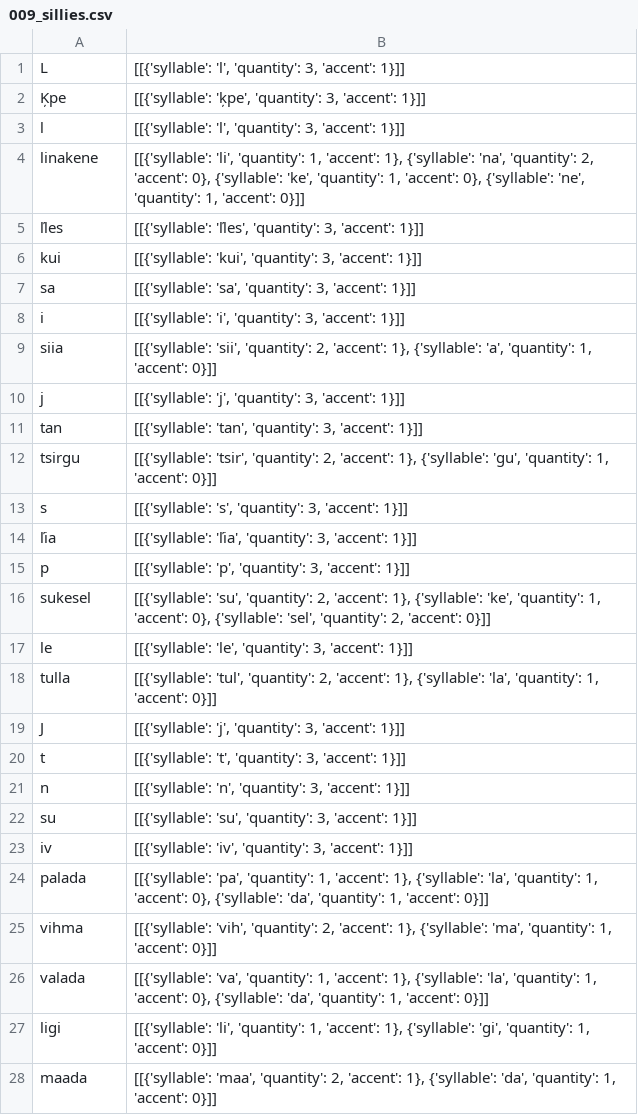
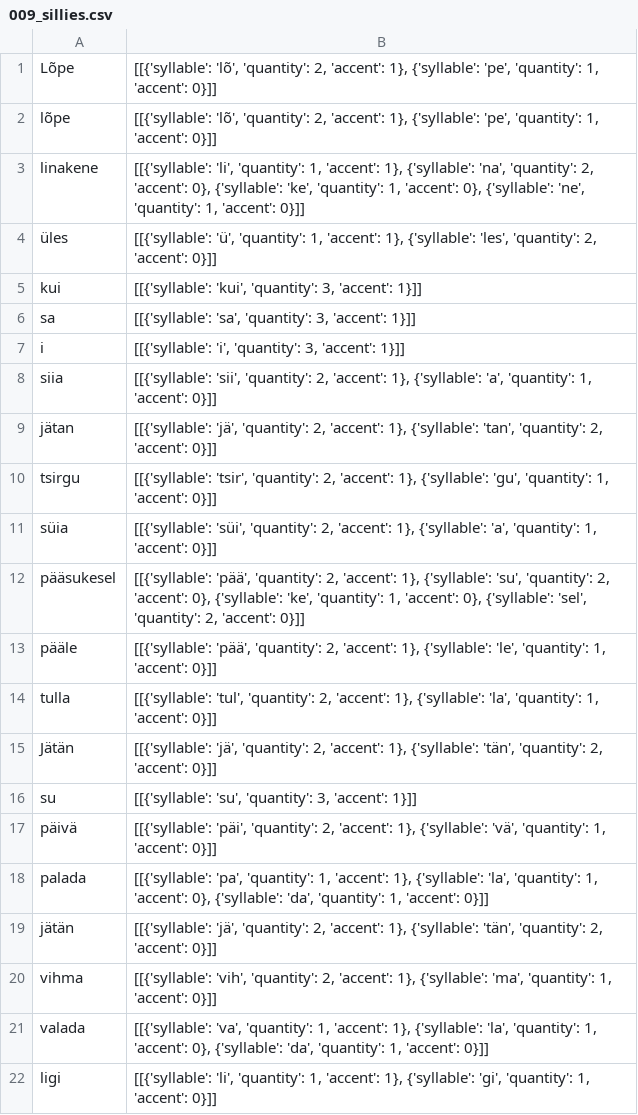
Before and after one commit to sally-ran-some/eesti_regilaul_corpus, a CSV file: audio/ictus_tier/nlp/syllables/009_sillies.csv, drawn as a sheet; only a part is shown; the shorter side is filled out with more unchanged rows.

```diff
--- a/audio/ictus_tier/nlp/syllables/009_sillies.csv
+++ b/audio/ictus_tier/nlp/syllables/009_sillies.csv
@@ -1,6 +1,5 @@
-L,"[[{'syllable': 'l', 'quantity': 3, 'accent': 1}]]"
-Ķpe,"[[{'syllable': 'ķpe', 'quantity': 3, 'accent': 1}]]"
-l,"[[{'syllable': 'l', 'quantity': 3, 'accent': 1}]]"
+Lõpe,"[[{'syllable': 'lõ', 'quantity': 2, 'accent': 1}, {'syllable': 'pe', 'quantity': 1, 'accent': 0}]]"
+lõpe,"[[{'syllable': 'lõ', 'quantity': 2, 'accent': 1}, {'syllable': 'pe', 'quantity': 1, 'accent': 0}]]"
 linakene,"[[{'syllable': 'li', 'quantity': 1, 'accent': 1}, {'syllable': 'na', 'quantity': 2, 'accent': 0}, {'syllable': 'ke', 'quantity': 1, 'accent': 0}, {'syllable': 'ne', 'quantity': 1, 'accent': 0}]]"
-ľles,"[[{'syllable': 'ľles', 'quantity': 3, 'accent': 1}]]"
+üles,"[[{'syllable': 'ü', 'quantity': 1, 'accent': 1}, {'syllable': 'les', 'quantity': 2, 'accent': 0}]]"
 kui,"[[{'syllable': 'kui', 'quantity': 3, 'accent': 1}]]"
@@ -9,17 +8,13 @@ i,"[[{'syllable': 'i', 'quantity': 3, 'accent': 1}]]"
 siia,"[[{'syllable': 'sii', 'quantity': 2, 'accent': 1}, {'syllable': 'a', 'quantity': 1, 'accent': 0}]]"
-j,"[[{'syllable': 'j', 'quantity': 3, 'accent': 1}]]"
-tan,"[[{'syllable': 'tan', 'quantity': 3, 'accent': 1}]]"
+jätan,"[[{'syllable': 'jä', 'quantity': 2, 'accent': 1}, {'syllable': 'tan', 'quantity': 2, 'accent': 0}]]"
 tsirgu,"[[{'syllable': 'tsir', 'quantity': 2, 'accent': 1}, {'syllable': 'gu', 'quantity': 1, 'accent': 0}]]"
-s,"[[{'syllable': 's', 'quantity': 3, 'accent': 1}]]"
-ľia,"[[{'syllable': 'ľia', 'quantity': 3, 'accent': 1}]]"
-p,"[[{'syllable': 'p', 'quantity': 3, 'accent': 1}]]"
-sukesel,"[[{'syllable': 'su', 'quantity': 2, 'accent': 1}, {'syllable': 'ke', 'quantity': 1, 'accent': 0}, {'syllable': 'sel', 'quantity': 2, 'accent': 0}]]"
-le,"[[{'syllable': 'le', 'quantity': 3, 'accent': 1}]]"
+süia,"[[{'syllable': 'süi', 'quantity': 2, 'accent': 1}, {'syllable': 'a', 'quantity': 1, 'accent': 0}]]"
+pääsukesel,"[[{'syllable': 'pää', 'quantity': 2, 'accent': 1}, {'syllable': 'su', 'quantity': 2, 'accent': 0}, {'syllable': 'ke', 'quantity': 1, 'accent': 0}, {'syllable': 'sel', 'quantity': 2, 'accent': 0}]]"
+pääle,"[[{'syllable': 'pää', 'quantity': 2, 'accent': 1}, {'syllable': 'le', 'quantity': 1, 'accent': 0}]]"
 tulla,"[[{'syllable': 'tul', 'quantity': 2, 'accent': 1}, {'syllable': 'la', 'quantity': 1, 'accent': 0}]]"
-J,"[[{'syllable': 'j', 'quantity': 3, 'accent': 1}]]"
-t,"[[{'syllable': 't', 'quantity': 3, 'accent': 1}]]"
-n,"[[{'syllable': 'n', 'quantity': 3, 'accent': 1}]]"
+Jätän,"[[{'syllable': 'jä', 'quantity': 2, 'accent': 1}, {'syllable': 'tän', 'quantity': 2, 'accent': 0}]]"
 su,"[[{'syllable': 'su', 'quantity': 3, 'accent': 1}]]"
-iv,"[[{'syllable': 'iv', 'quantity': 3, 'accent': 1}]]"
+päivä,"[[{'syllable': 'päi', 'quantity': 2, 'accent': 1}, {'syllable': 'vä', 'quantity': 1, 'accent': 0}]]"
 palada,"[[{'syllable': 'pa', 'quantity': 1, 'accent': 1}, {'syllable': 'la', 'quantity': 1, 'accent': 0}, {'syllable': 'da', 'quantity': 1, 'accent': 0}]]"
+jätän,"[[{'syllable': 'jä', 'quantity': 2, 'accent': 1}, {'syllable': 'tän', 'quantity': 2, 'accent': 0}]]"
 vihma,"[[{'syllable': 'vih', 'quantity': 2, 'accent': 1}, {'syllable': 'ma', 'quantity': 1, 'accent': 0}]]"
```
Also changed, not shown: audio/ictus_tier/nlp/syllables/018_sillies.csv, audio/ictus_tier/nlp/syllables/065_sillies.csv, 6 other files.
